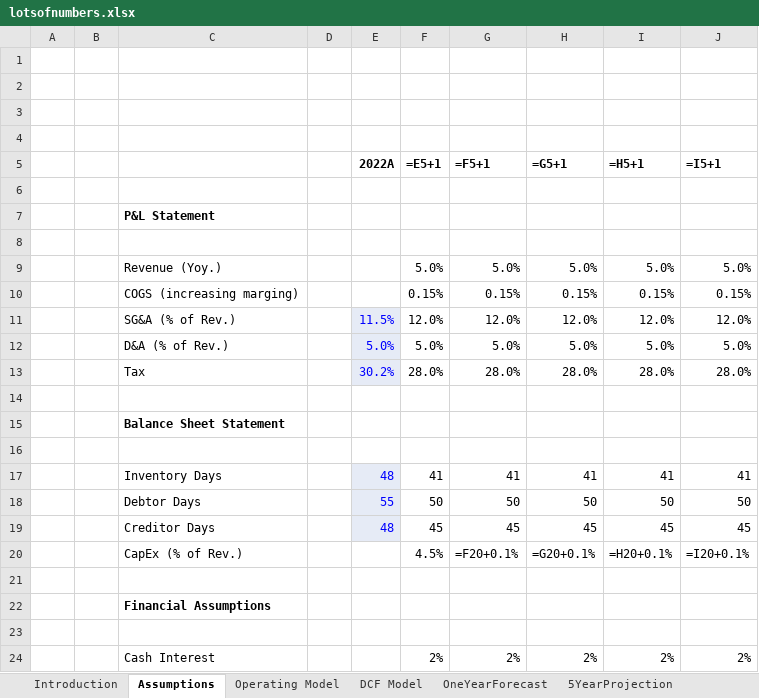
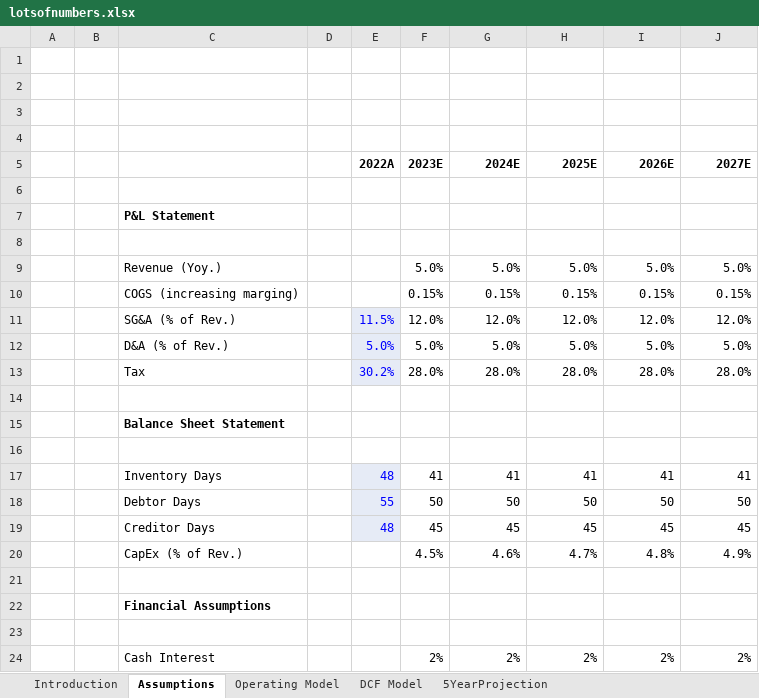
Before and after one commit to ianb-cerebras/financial-modeler, an Excel workbook: lotsofnumbers.xlsx, sheet Assumptions, drawn as a sheet; only a part is shown; values as stored, in another font and other column widths than the file's, no borders; formulas without a stored value are shown as written; removed rows and columns are numbered as before the commit, all else as after; the diff names each change by its address in the sheet, - before the commit and + after, or states it on an @@ line.

```diff
--- a/lotsofnumbers.xlsx (sheet Assumptions)
+++ b/lotsofnumbers.xlsx (sheet Assumptions)
-sheet tab: OneYearForecast
-row 5:  |  |  |  | 2022A | =E5+1 | =F5+1 | =G5+1 | =H5+1 | =I5+1
+row 5:  |  |  |  | 2022A | 2023E | 2024E | 2025E | 2026E | 2027E
-row 20:  |  | CapEx (% of Rev.) |  |  | 4.5% | =F20+0.1% | =G20+0.1% | =H20+0.1% | =I20+0.1%
+row 20:  |  | CapEx (% of Rev.) |  |  | 4.5% | 4.6% | 4.7% | 4.8% | 4.9%
```
Also changed, not shown: sheet Operating Model, sheet 5YearProjection, sheet DCF Model, 5 other files.
